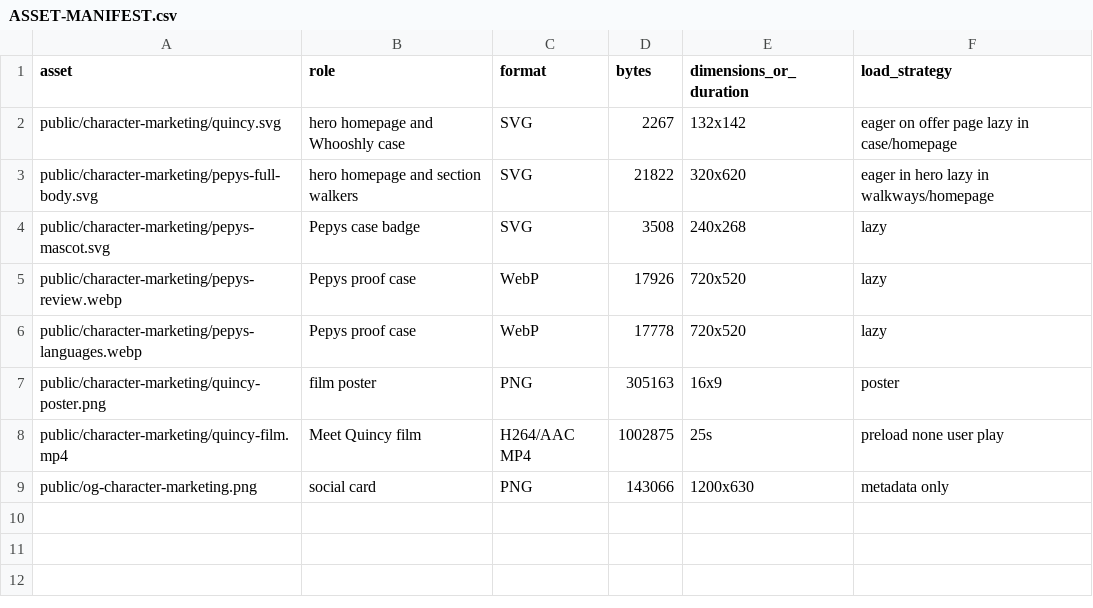
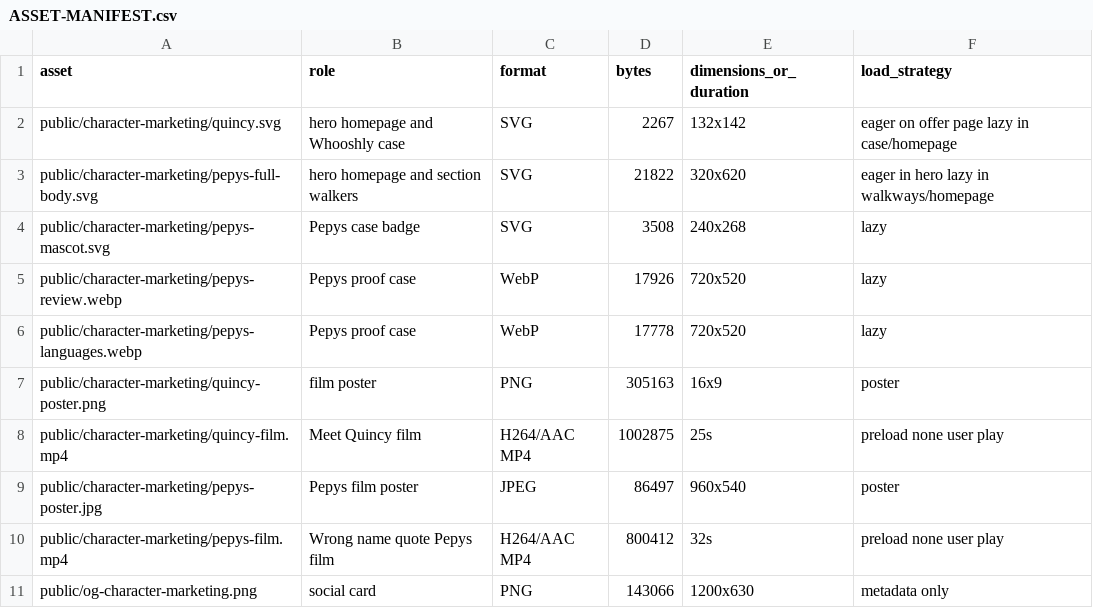
Before and after one commit to ankurmans/ankur-works, a CSV file: implementation/character-marketing/ASSET-MANIFEST.csv, drawn as a sheet.

```diff
--- a/implementation/character-marketing/ASSET-MANIFEST.csv
+++ b/implementation/character-marketing/ASSET-MANIFEST.csv
@@ -8,2 +8,4 @@ public/character-marketing/quincy-poster.png,film poster,PNG,305163,16x9,poster
 public/character-marketing/quincy-film.mp4,Meet Quincy film,H264/AAC MP4,1002875,25s,preload none user play
+public/character-marketing/pepys-poster.jpg,Pepys film poster,JPEG,86497,960x540,poster
+public/character-marketing/pepys-film.mp4,Wrong name quote Pepys film,H264/AAC MP4,800412,32s,preload none user play
 public/og-character-marketing.png,social card,PNG,143066,1200x630,metadata only
```
Also changed, not shown: research/character-marketing/PROOF-ASSET-LEDGER.csv, 9 other files.
